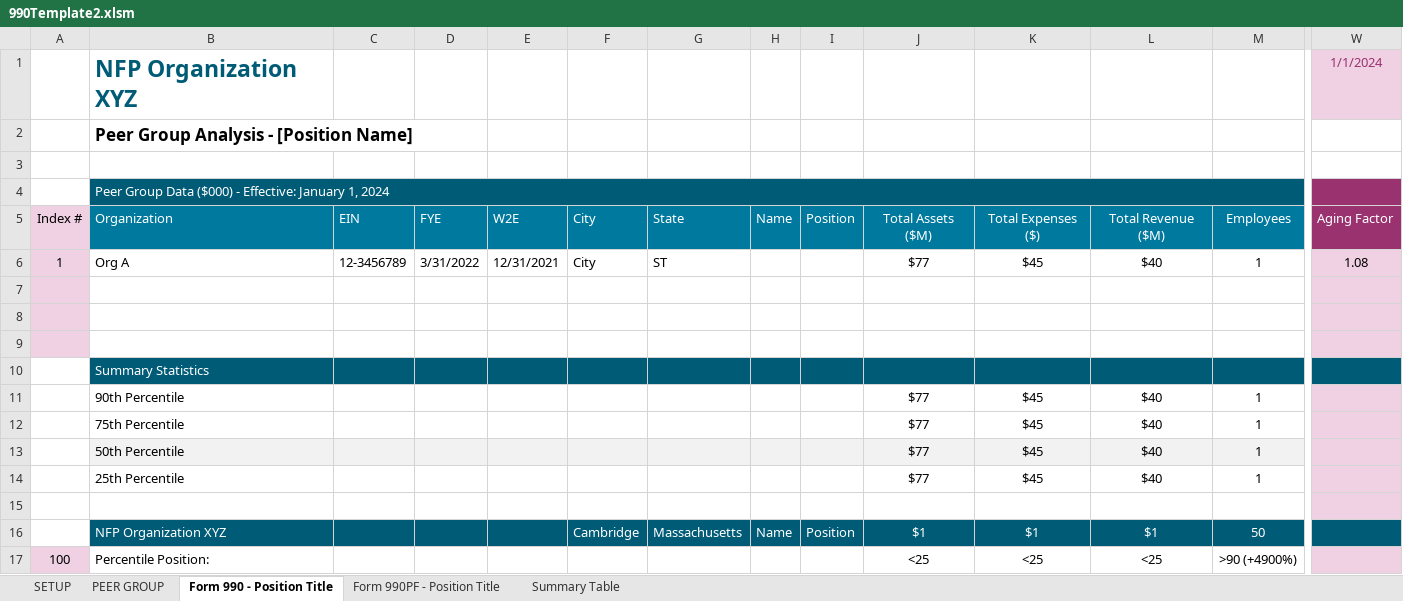
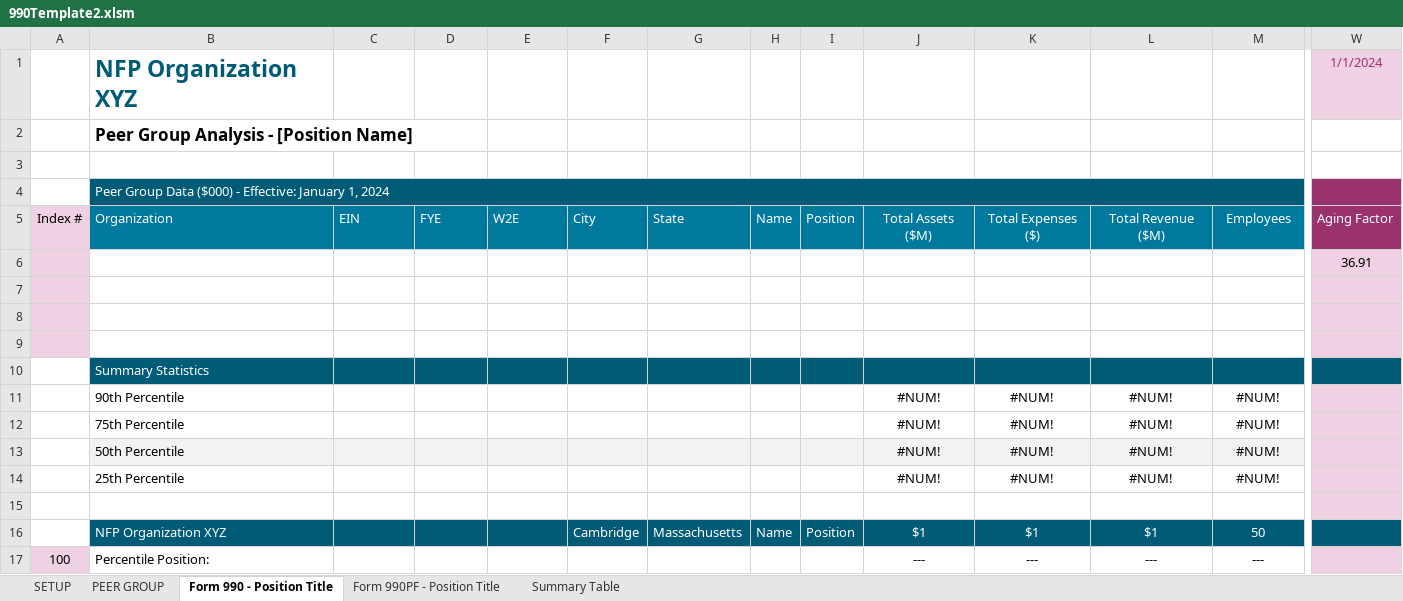
Before and after one commit to rleec3/streamlit-example, an Excel workbook: 990Template2.xlsm, sheet Form 990 - Position Title, drawn as a sheet; only a part is shown, gaps mark what is left out; values as stored, in another font and other column widths than the file's, no borders; the diff names each change by its address in the sheet, - before the commit and + after, or states it on an @@ line.

```diff
--- a/990Template2.xlsm (sheet Form 990 - Position Title)
+++ b/990Template2.xlsm (sheet Form 990 - Position Title)
-A6: 1
+A6: (empty)
-B6: Org A
+B6: (empty)
-C6: 12-3456789
+C6: (empty)
-D6: 3/31/2022
+D6: (empty)
-E6: 12/31/2021
+E6: (empty)
-F6: City
+F6: (empty)
-G6: ST
+G6: (empty)
-J6: $77
+J6: (empty)
-K6: $45
+K6: (empty)
-L6: $40
+L6: (empty)
-M6: 1
+M6: (empty)
-W6: 1.08
+W6: 36.91
-J11:J14: $77
+J11:J14: #NUM!
-K11:K14: $45
+K11:K14: #NUM!
-L11:L14: $40
+L11:L14: #NUM!
-M11:M14: 1
+M11:M14: #NUM!
-J17: <25
+J17: ---
-K17: <25
+K17: ---
-L17: <25
+L17: ---
-M17: >90 (+4900%)
+M17: ---
```
Also changed, not shown: sheet Form 990PF - Position Title.
